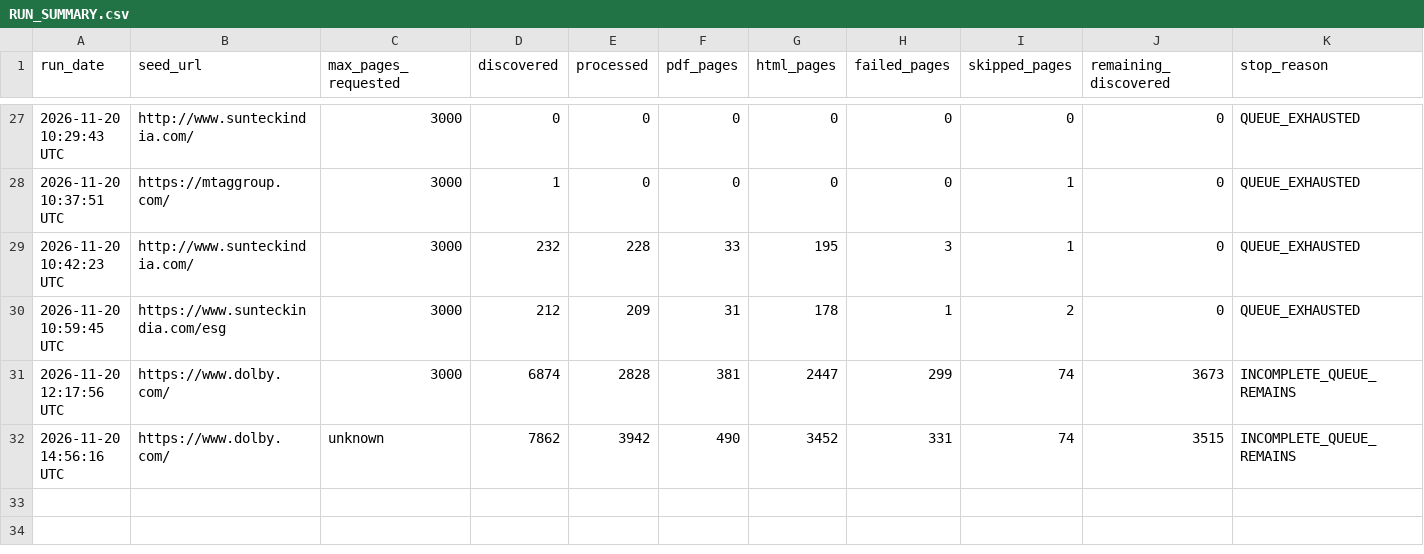
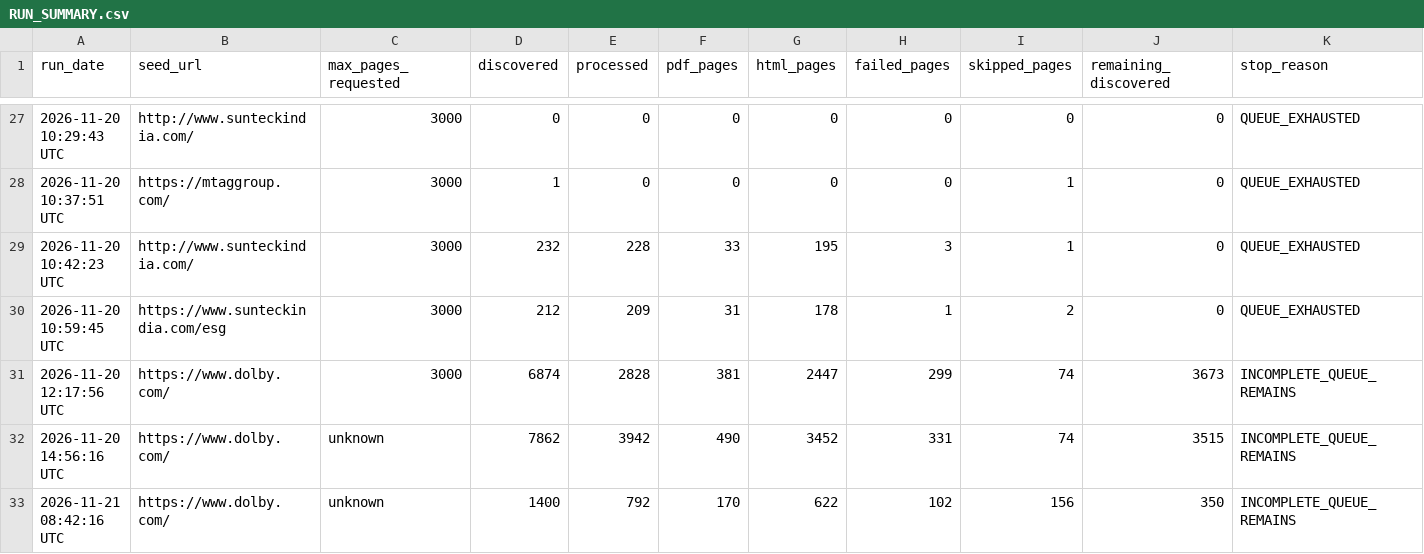
Before and after one commit to Shyamlseg/website-url-collector, a CSV file: RUN_SUMMARY.csv, drawn as a sheet; only a part is shown, gaps mark what is left out; rows hold the shown columns only; the diff names each change by its address in the sheet, - before the commit and + after, or states it on an @@ line.

```diff
--- a/RUN_SUMMARY.csv
+++ b/RUN_SUMMARY.csv
+row 33: 2026-11-21 08:42:16 UTC | https://www.dolby.com/ | unknown | 1400 | 792 | 170 | 622 | 102 | 156 | 350 | INCOMPLETE_QUEUE_REMAINS
```
Also changed, not shown: 3 other files.
